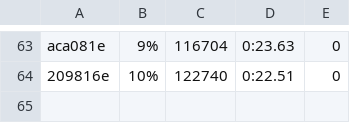
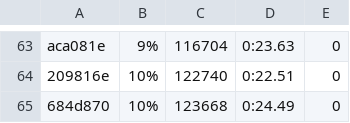
Before and after one commit to getgauge/gauge-benchmarks, a CSV file: docs/data/gauge/java_gradle_multithreaded.csv, drawn as a sheet; only a part is shown, gaps mark what is left out; the diff names each change by its address in the sheet, - before the commit and + after, or states it on an @@ line.

```diff
--- a/docs/data/gauge/java_gradle_multithreaded.csv
+++ b/docs/data/gauge/java_gradle_multithreaded.csv
+row 65: 684d870 | 10% | 123668 | 0:24.49 | 0
```
Also changed, not shown: docs/data/gauge/java_gradle_parallel.csv, docs/data/gauge/java_gradle_serial.csv, 6 other files.
